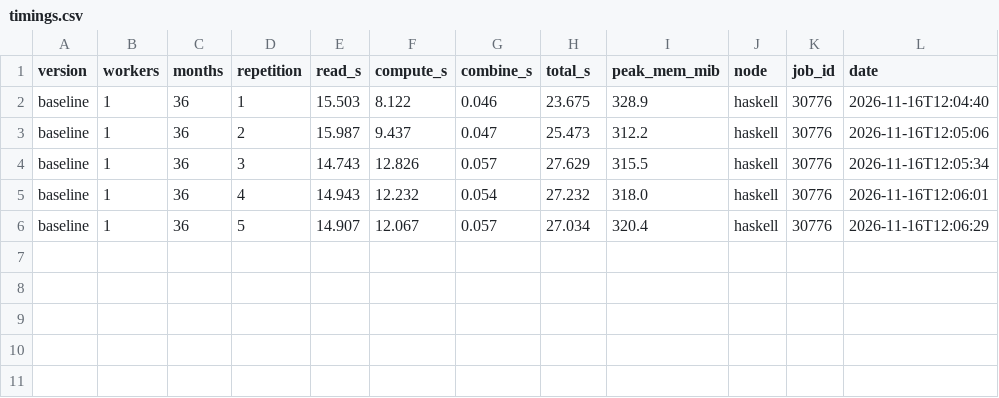
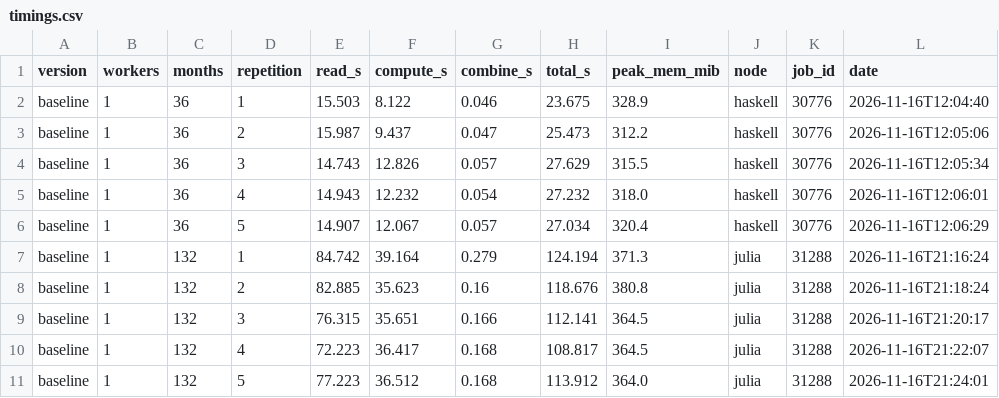
Before and after one commit to pvallejoieu2024-spec/Groupwork_Parrallel_Data_Analytics, a CSV file: results/v2/timings.csv, drawn as a sheet; the diff names each change by its address in the sheet, - before the commit and + after, or states it on an @@ line.

Commit message:
Baseline v2: 132 months results + data size (3009 MiB)

```diff
--- a/results/v2/timings.csv
+++ b/results/v2/timings.csv
+row 7: baseline | 1 | 132 | 1 | 84.742 | 39.164 | 0.279 | 124.194 | 371.3 | julia | 31288 | 2026-11-16T21:16:24
+row 8: baseline | 1 | 132 | 2 | 82.885 | 35.623 | 0.16 | 118.676 | 380.8 | julia | 31288 | 2026-11-16T21:18:24
+row 9: baseline | 1 | 132 | 3 | 76.315 | 35.651 | 0.166 | 112.141 | 364.5 | julia | 31288 | 2026-11-16T21:20:17
+row 10: baseline | 1 | 132 | 4 | 72.223 | 36.417 | 0.168 | 108.817 | 364.5 | julia | 31288 | 2026-11-16T21:22:07
+row 11: baseline | 1 | 132 | 5 | 77.223 | 36.512 | 0.168 | 113.912 | 364.0 | julia | 31288 | 2026-11-16T21:24:01
```
Also changed, not shown: 6 other files.
